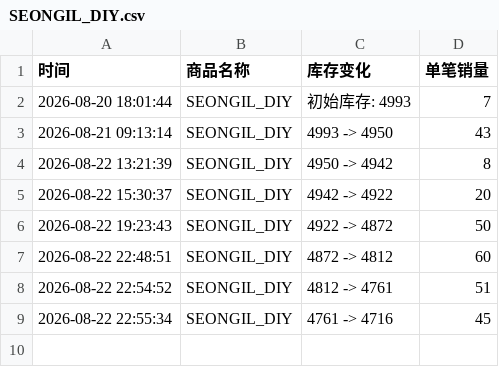
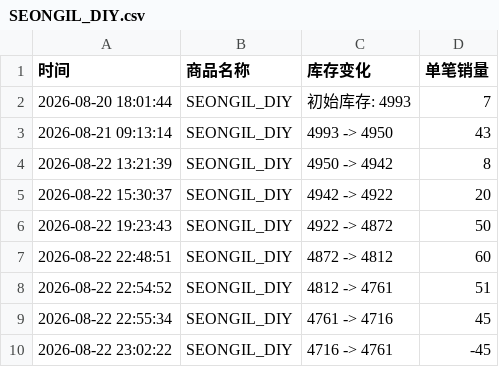
Before and after one commit to Juineii/82major_md0822, a CSV file: SEONGIL_DIY.csv, drawn as a sheet; the diff names each change by its address in the sheet, - before the commit and + after, or states it on an @@ line.

```diff
--- a/SEONGIL_DIY.csv
+++ b/SEONGIL_DIY.csv
+row 10: 2026-08-22 23:02:22 | SEONGIL_DIY | 4716 -> 4761 | -45
```
Also changed, not shown: SEONGBIN_DIY.csv, SEONGMO_DIY.csv, 1 other file.
